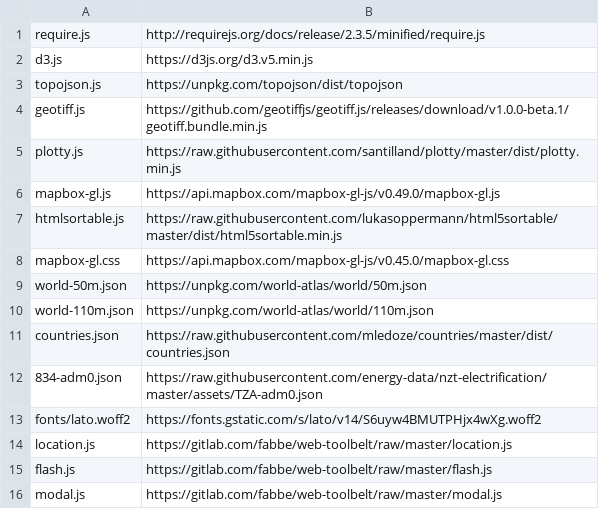
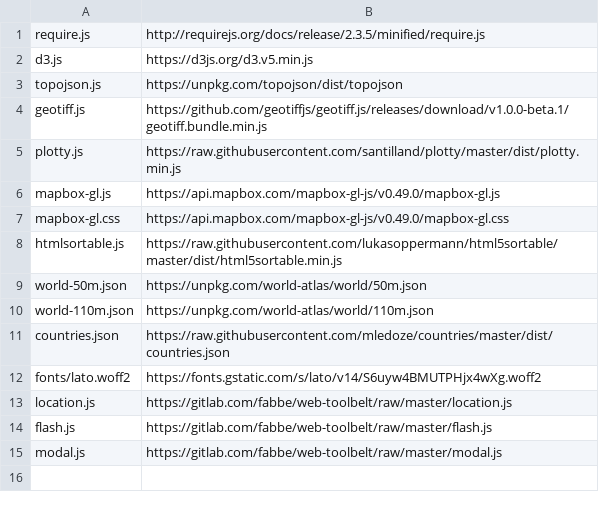
Before and after one commit to energyaccessexplorer/tool, a TSV file: dependencies.tsv, drawn as a sheet.

Commit message:
new d3 version (removes d3.request) and update mapbox.css

```diff
--- a/dependencies.tsv
+++ b/dependencies.tsv
@@ -6,4 +6,4 @@ plotty.js	https://raw.githubusercontent.com/santilland/plotty/master/dist/plotty
 mapbox-gl.js	https://api.mapbox.com/mapbox-gl-js/v0.49.0/mapbox-gl.js
+mapbox-gl.css	https://api.mapbox.com/mapbox-gl-js/v0.49.0/mapbox-gl.css
 htmlsortable.js	https://raw.githubusercontent.com/lukasoppermann/html5sortable/master/dist/html5sortable.min.js
-mapbox-gl.css	https://api.mapbox.com/mapbox-gl-js/v0.45.0/mapbox-gl.css
 world-50m.json	https://unpkg.com/world-atlas/world/50m.json
@@ -11,3 +11,2 @@ world-110m.json	https://unpkg.com/world-atlas/world/110m.json
 countries.json	https://raw.githubusercontent.com/mledoze/countries/master/dist/countries.json
-834-adm0.json	https://raw.githubusercontent.com/energy-data/nzt-electrification/master/assets/TZA-adm0.json
 fonts/lato.woff2	https://fonts.gstatic.com/s/lato/v14/S6uyw4BMUTPHjx4wXg.woff2
```
Also changed, not shown: 1 other file.
